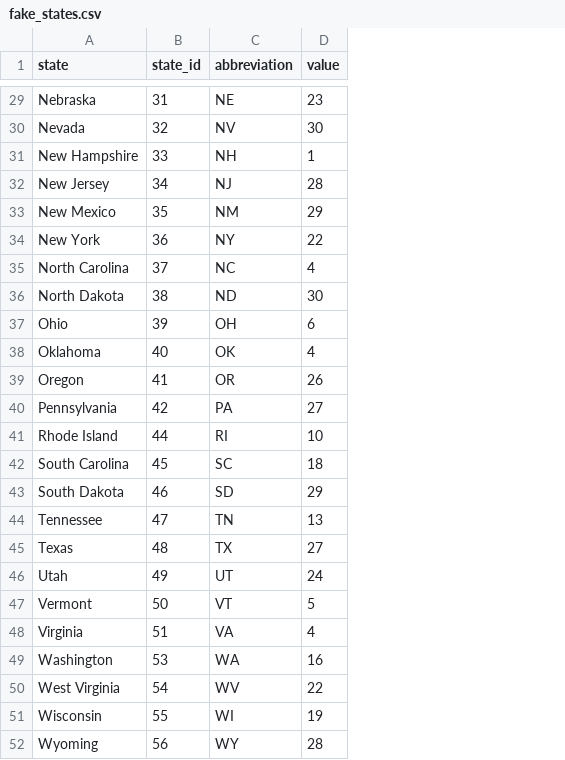
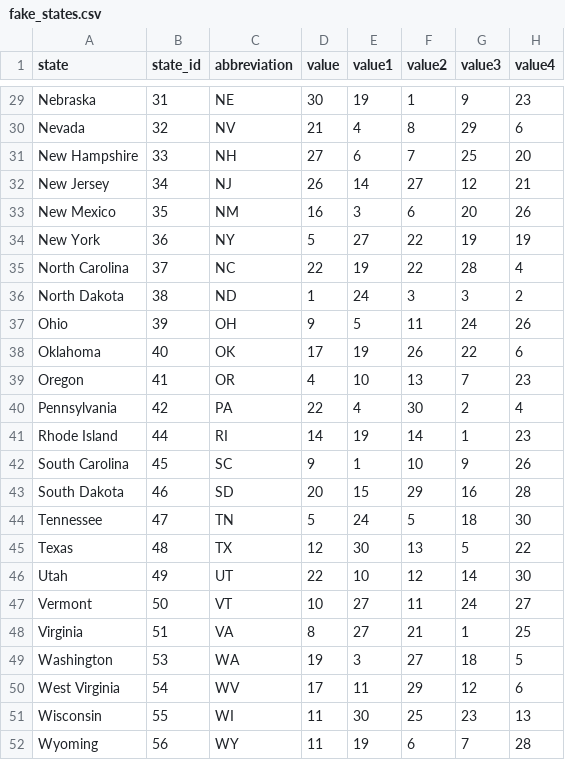
Before and after one commit to newamericafoundation/higheredindex, a CSV file: fake_states.csv, drawn as a sheet; only a part is shown, gaps mark what is left out; the diff covers the shown part only; the diff names each change by its address in the sheet, - before the commit and + after, or states it on an @@ line.

```diff
--- a/fake_states.csv
+++ b/fake_states.csv
+column E (value1), rows 29-52: 19 | 4 | 6 | 14 | 3 | 27 | 19 | 24 | 5 | 19 | 10 | 4 | 19 | 1 | 15 | 24 | 30 | 10 | 27 | 27 | 3 | 11 | 30 | 19
+column F (value2), rows 29-52: 1 | 8 | 7 | 27 | 6 | 22 | 22 | 3 | 11 | 26 | 13 | 30 | 14 | 10 | 29 | 5 | 13 | 12 | 11 | 21 | 27 | 29 | 25 | 6
+column G (value3), rows 29-52: 9 | 29 | 25 | 12 | 20 | 19 | 28 | 3 | 24 | 22 | 7 | 2 | 1 | 9 | 16 | 18 | 5 | 14 | 24 | 1 | 18 | 12 | 23 | 7
+column H (value4), rows 29-52: 23 | 6 | 20 | 21 | 26 | 19 | 4 | 2 | 26 | 6 | 23 | 4 | 23 | 26 | 28 | 30 | 22 | 30 | 27 | 25 | 5 | 6 | 13 | 28
-D29 (value): 23
+D29 (value): 30
-D30 (value): 30
+D30 (value): 21
-D31 (value): 1
+D31 (value): 27
-D32 (value): 28
+D32 (value): 26
-D33 (value): 29
+D33 (value): 16
-D34 (value): 22
+D34 (value): 5
-D35 (value): 4
+D35 (value): 22
-D36 (value): 30
+D36 (value): 1
-D37 (value): 6
+D37 (value): 9
-D38 (value): 4
+D38 (value): 17
-D39 (value): 26
+D39 (value): 4
-D40 (value): 27
+D40 (value): 22
-D41 (value): 10
+D41 (value): 14
-D42 (value): 18
+D42 (value): 9
-D43 (value): 29
+D43 (value): 20
-D44 (value): 13
+D44 (value): 5
-D45 (value): 27
+D45 (value): 12
-D46 (value): 24
+D46 (value): 22
-D47 (value): 5
+D47 (value): 10
-D48 (value): 4
+D48 (value): 8
-D49 (value): 16
+D49 (value): 19
-D50 (value): 22
+D50 (value): 17
-D51 (value): 19
+D51 (value): 11
-D52 (value): 28
+D52 (value): 11
```
Also changed, not shown: 27 edited cells elsewhere in this file, 5 other files.
